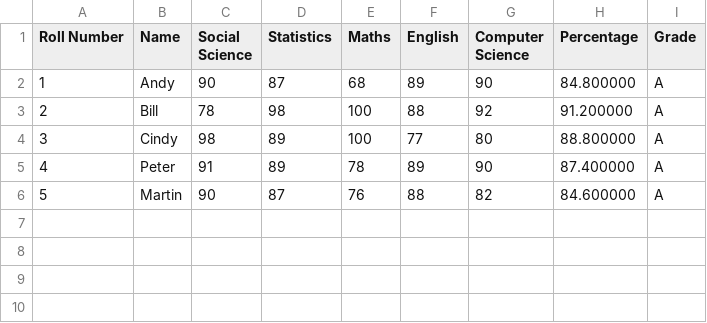
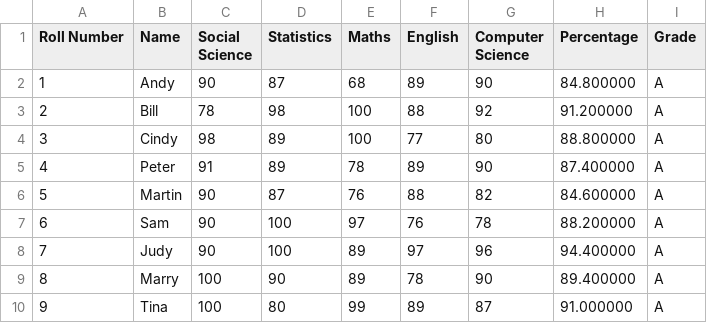
Before and after one commit to Fuyu0930/StudentDatabaseSystem, a CSV file: StudentGrade.csv, drawn as a sheet; the diff names each change by its address in the sheet, - before the commit and + after, or states it on an @@ line.

Commit message:
Add feature: users could sort data based on all features

```diff
--- a/StudentGrade.csv
+++ b/StudentGrade.csv
+row 7: 6 | Sam | 90 | 100 | 97 | 76 | 78 | 88.200000 | A
+row 8: 7 | Judy | 90 | 100 | 89 | 97 | 96 | 94.400000 | A
+row 9: 8 | Marry | 100 | 90 | 89 | 78 | 90 | 89.400000 | A
+row 10: 9 | Tina | 100 | 80 | 99 | 89 | 87 | 91.000000 | A
```
Also changed, not shown: 6 other files.
